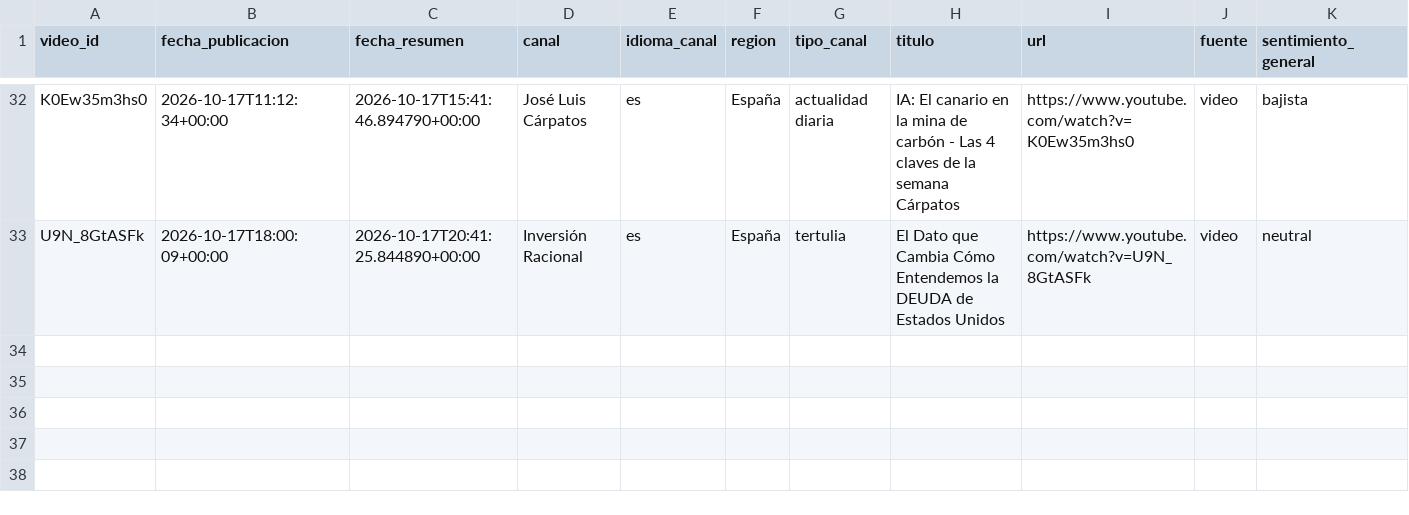
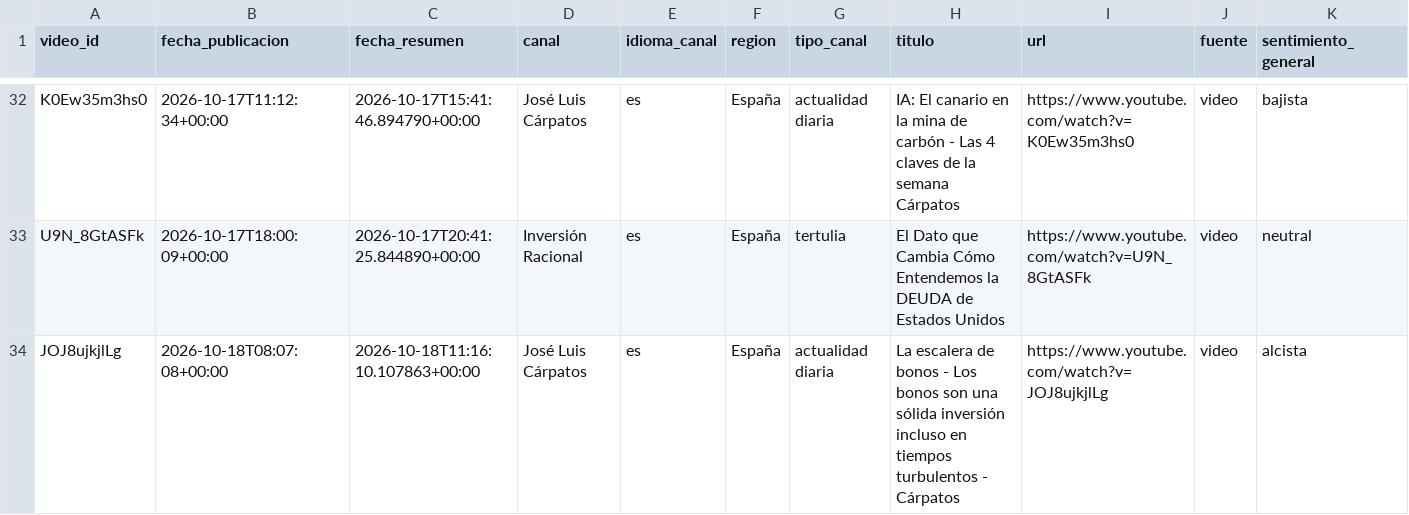
Before and after one commit to jmtroyano/resumenes-youtube, a CSV file: data/resumenes.csv, drawn as a sheet; only a part is shown, gaps mark what is left out; rows hold the shown columns only; the diff names each change by its address in the sheet, - before the commit and + after, or states it on an @@ line.

```diff
--- a/data/resumenes.csv
+++ b/data/resumenes.csv
+row 34: JOJ8ujkjlLg | 2026-10-18T08:07:08+00:00 | 2026-10-18T11:16:10.107863+00:00 | José Luis Cárpatos | es | España | actualidad diaria | La escalera de bonos - Los bonos son una sólida inversión incluso en tiempos turbulentos - Cárpatos | https://www.youtube.com/watch?v=JOJ8ujkjlLg | video | alcista
```
Also changed, not shown: data/sentimiento_por_tema.csv, 2 other files.
